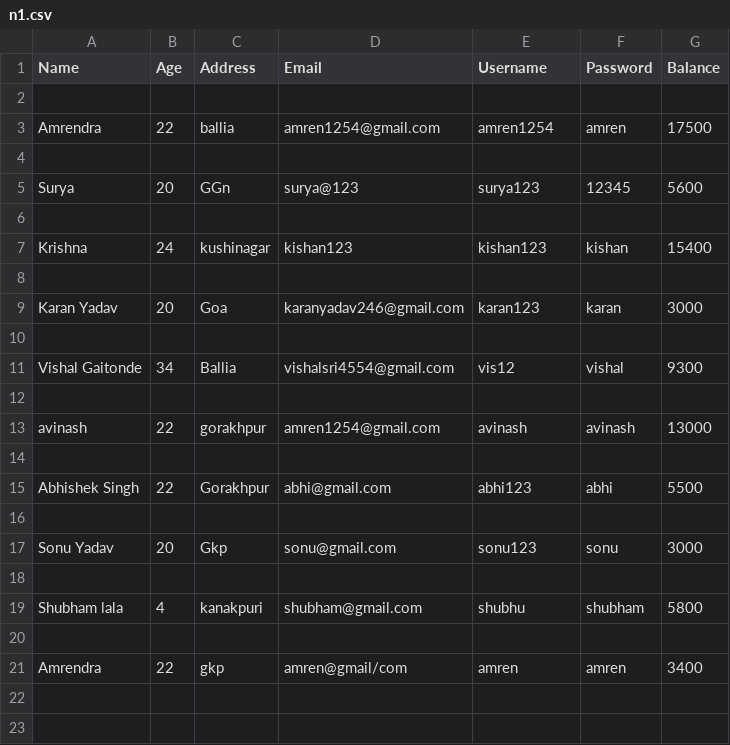
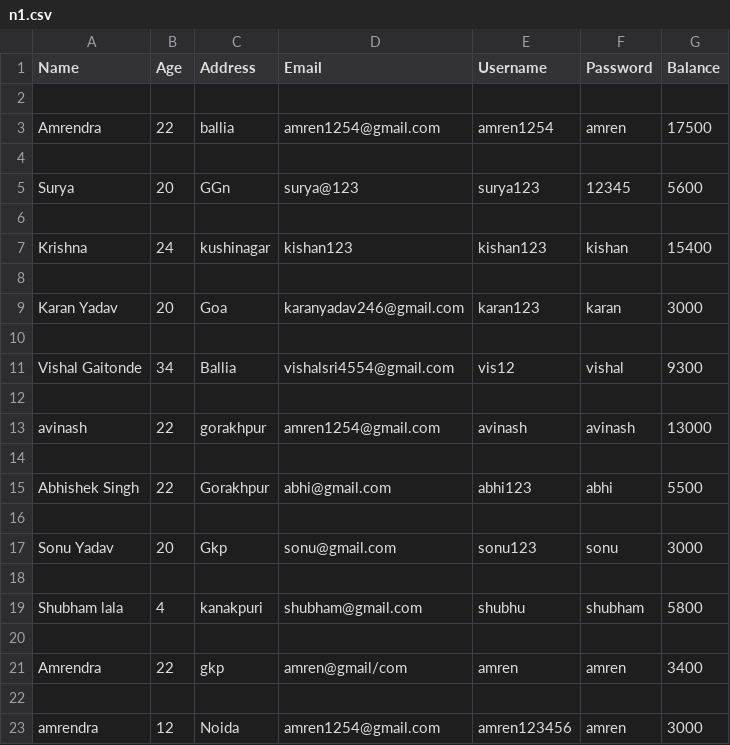
Before and after one commit to amren1254/net_banking, a CSV file: n1.csv, drawn as a sheet; the diff names each change by its address in the sheet, - before the commit and + after, or states it on an @@ line.

```diff
--- a/n1.csv
+++ b/n1.csv
+row 22: (empty)
+row 23: amrendra | 12 | Noida | amren1254@gmail.com | amren123456 | amren | 3000
```
Also changed, not shown: 3 other files.
